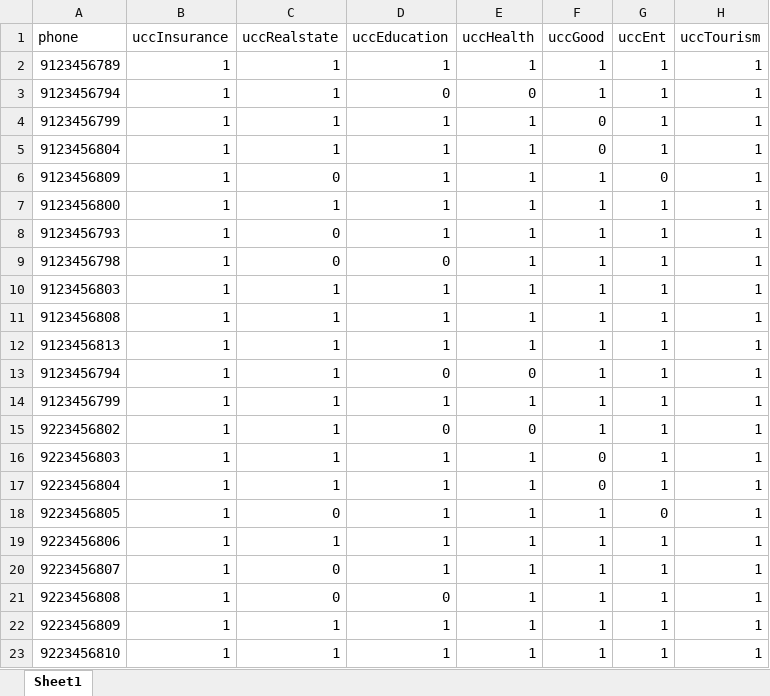
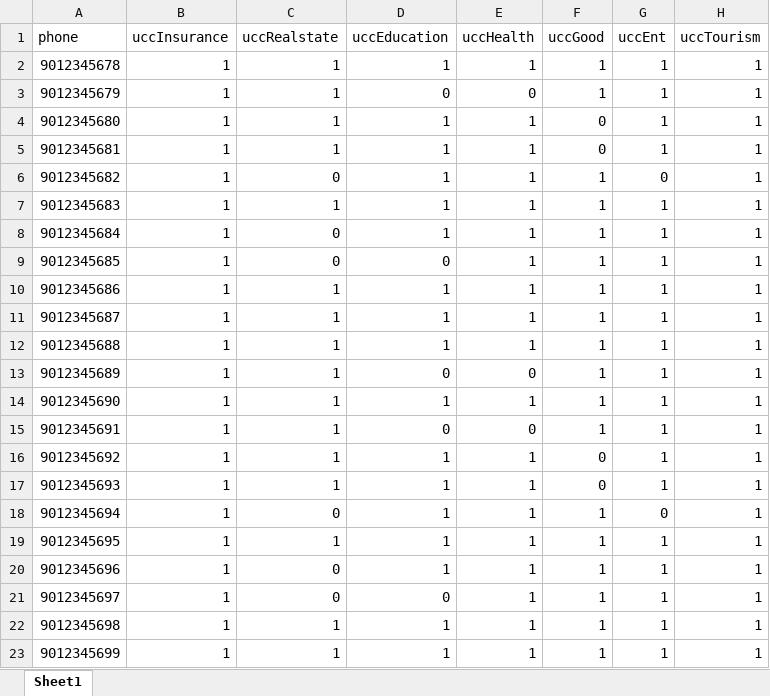
Before and after one commit to jgoda/demo, an Excel workbook: scrubFolder/bulkPref.xlsx, sheet Sheet1, drawn as a sheet; only a part is shown; values as stored, in another font and other column widths than the file's, no borders; the diff names each change by its address in the sheet, - before the commit and + after, or states it on an @@ line.

```diff
--- a/scrubFolder/bulkPref.xlsx (sheet Sheet1)
+++ b/scrubFolder/bulkPref.xlsx (sheet Sheet1)
-A2 (phone): 9123456789
+A2 (phone): 9012345678
-A3 (phone): 9123456794
+A3 (phone): 9012345679
-A4 (phone): 9123456799
+A4 (phone): 9012345680
-A5 (phone): 9123456804
+A5 (phone): 9012345681
-A6 (phone): 9123456809
+A6 (phone): 9012345682
-A7 (phone): 9123456800
+A7 (phone): 9012345683
-A8 (phone): 9123456793
+A8 (phone): 9012345684
-A9 (phone): 9123456798
+A9 (phone): 9012345685
-A10 (phone): 9123456803
+A10 (phone): 9012345686
-A11 (phone): 9123456808
+A11 (phone): 9012345687
-A12 (phone): 9123456813
+A12 (phone): 9012345688
-A13 (phone): 9123456794
+A13 (phone): 9012345689
-A14 (phone): 9123456799
+A14 (phone): 9012345690
-A15 (phone): 9223456802
+A15 (phone): 9012345691
-A16 (phone): 9223456803
+A16 (phone): 9012345692
-A17 (phone): 9223456804
+A17 (phone): 9012345693
-A18 (phone): 9223456805
+A18 (phone): 9012345694
-A19 (phone): 9223456806
+A19 (phone): 9012345695
-A20 (phone): 9223456807
+A20 (phone): 9012345696
-A21 (phone): 9223456808
+A21 (phone): 9012345697
-A22 (phone): 9223456809
+A22 (phone): 9012345698
-A23 (phone): 9223456810
+A23 (phone): 9012345699
```
Also changed, not shown: 10 other files.
